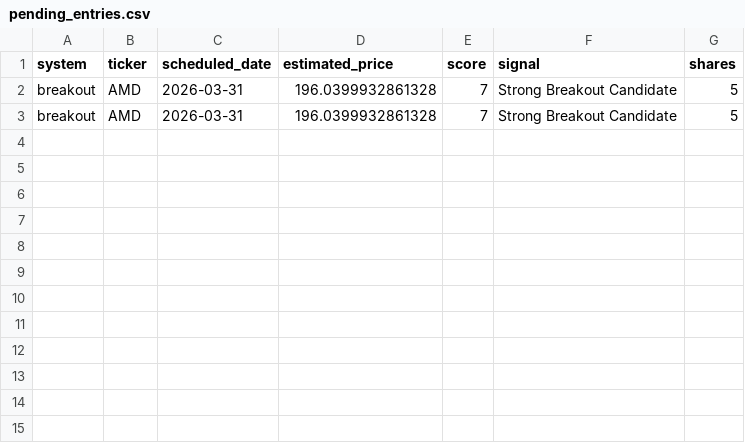
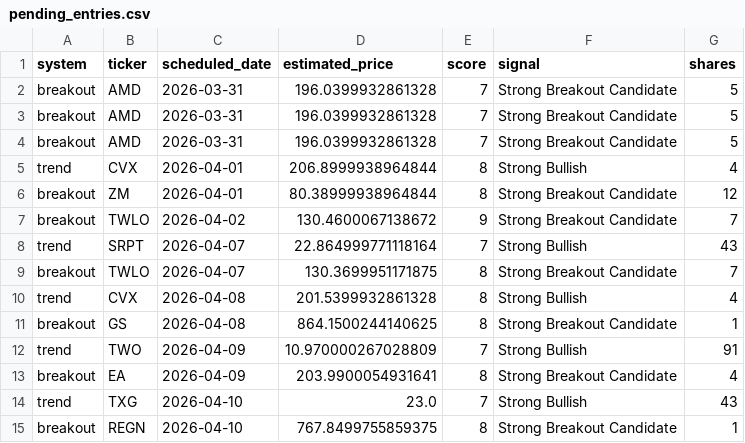
Before and after one commit to mrpink970/sector-research-system, a CSV file: data/stocks/pending_entries.csv, drawn as a sheet.

```diff
--- a/data/stocks/pending_entries.csv
+++ b/data/stocks/pending_entries.csv
@@ -3 +3,13 @@ breakout,AMD,2026-03-31,196.0399932861328,7,Strong Breakout Candidate,5
 breakout,AMD,2026-03-31,196.0399932861328,7,Strong Breakout Candidate,5
+breakout,AMD,2026-03-31,196.0399932861328,7,Strong Breakout Candidate,5
+trend,CVX,2026-04-01,206.8999938964844,8,Strong Bullish,4
+breakout,ZM,2026-04-01,80.38999938964844,8,Strong Breakout Candidate,12
+breakout,TWLO,2026-04-02,130.4600067138672,9,Strong Breakout Candidate,7
+trend,SRPT,2026-04-07,22.864999771118164,7,Strong Bullish,43
+breakout,TWLO,2026-04-07,130.3699951171875,8,Strong Breakout Candidate,7
+trend,CVX,2026-04-08,201.5399932861328,8,Strong Bullish,4
+breakout,GS,2026-04-08,864.1500244140625,8,Strong Breakout Candidate,1
+trend,TWO,2026-04-09,10.970000267028809,7,Strong Bullish,91
+breakout,EA,2026-04-09,203.9900054931641,8,Strong Breakout Candidate,4
+trend,TXG,2026-04-10,23.0,7,Strong Bullish,43
+breakout,REGN,2026-04-10,767.8499755859375,8,Strong Breakout Candidate,1
```
Also changed, not shown: data/stocks/dashboard_data.csv, data/stocks/stock_breakout_candidates_history.csv, 5 other files.
